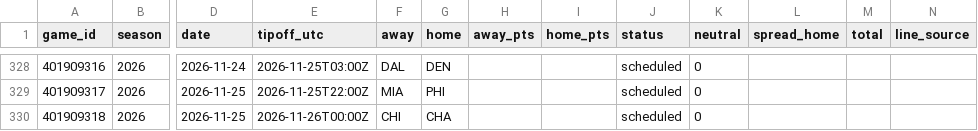
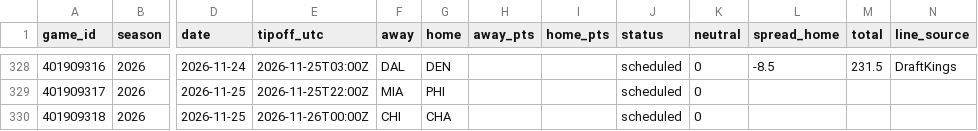
Before and after one commit to adnwkr/KalshiAgent, a CSV file: nba-kalshi/data/results/games_2026.csv, drawn as a sheet; only a part is shown, gaps mark what is left out; the diff covers the shown part only; the diff names each change by its address in the sheet, - before the commit and + after, or states it on an @@ line.

```diff
--- a/nba-kalshi/data/results/games_2026.csv
+++ b/nba-kalshi/data/results/games_2026.csv
-L328 (spread_home): (empty)
+L328 (spread_home): -8.5
-M328 (total): (empty)
+M328 (total): 231.5
-N328 (line_source): (empty)
+N328 (line_source): DraftKings
```
Also changed, not shown: 42 edited cells elsewhere in this file, 13 other files.
